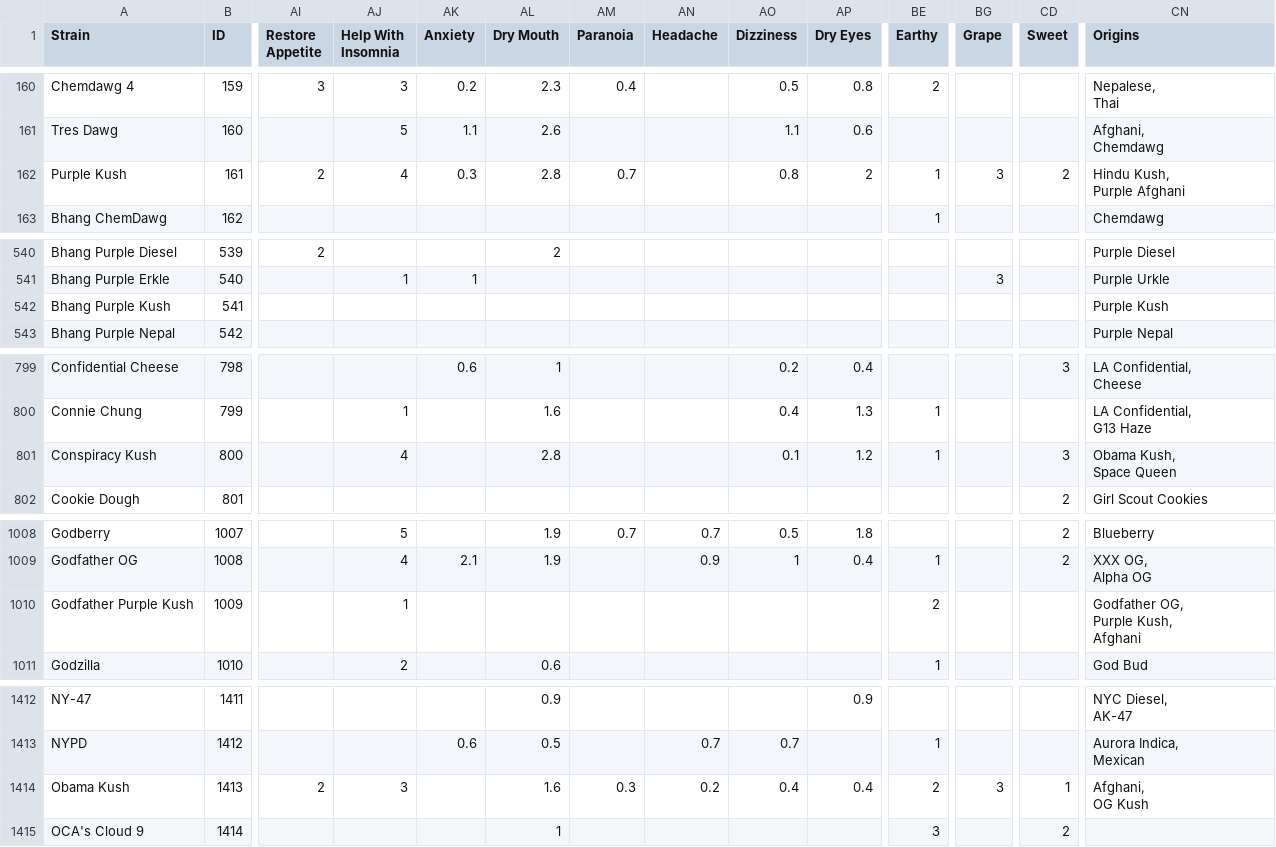
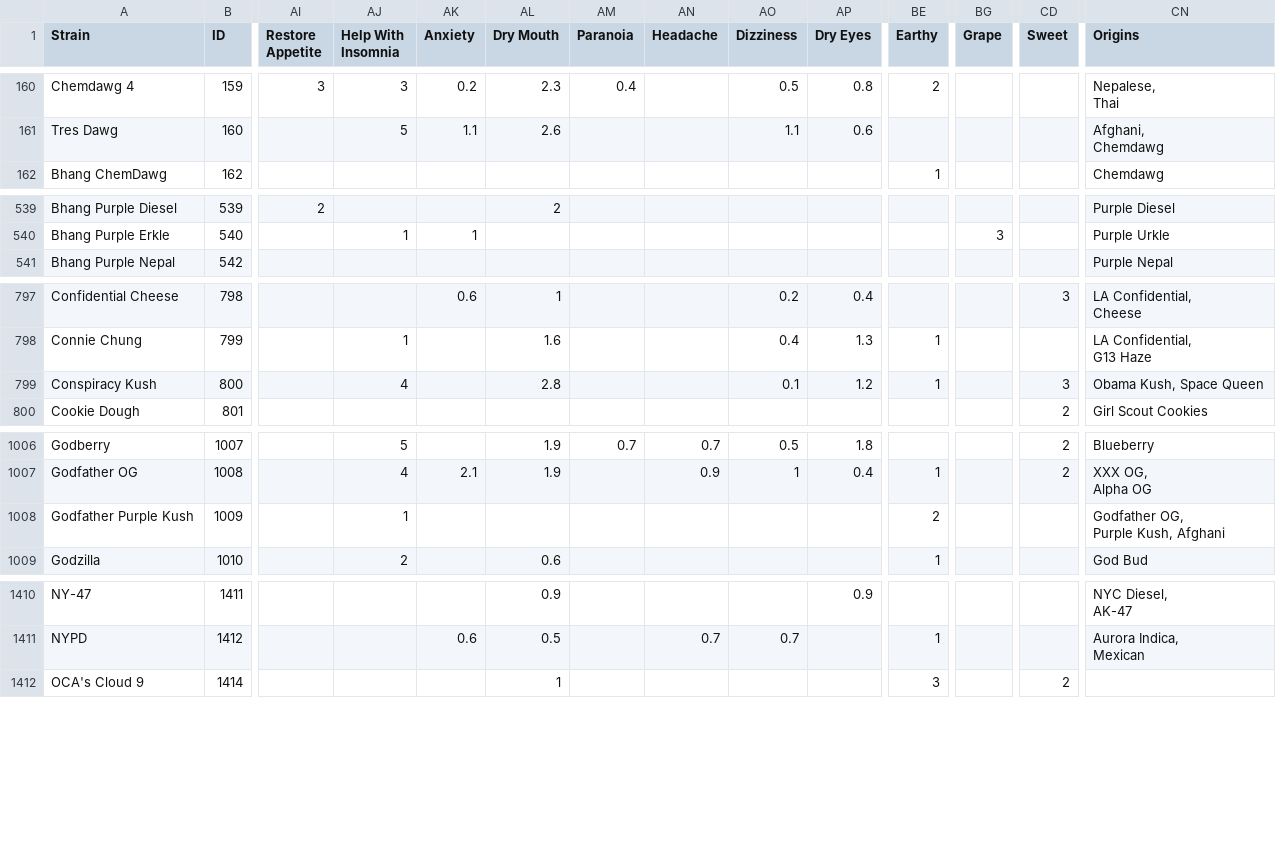
Before and after one commit to keizir/strainrx, a CSV file: data/full_strain_db.csv, drawn as a sheet; only a part is shown, gaps mark what is left out; removed rows and columns are numbered as before the commit, all else as after; rows hold the shown columns only; ↵ is a line break in a cell; the diff names each change by its address in the sheet, - before the commit and + after, or states it on an @@ line.

Commit message:
Fixes es import errors, removed Purple Kush & Obama OG

```diff
--- a/data/full_strain_db.csv
+++ b/data/full_strain_db.csv
-row 162: Purple Kush | 161 | 2 | 4 | 0.3 | 2.8 | 0.7 |  | 0.8 | 2 | 1 | 3 | 2 | Hindu Kush, ↵ Purple Afghani
-row 542: Bhang Purple Kush | 541 |  |  |  |  |  |  |  |  |  |  |  | Purple Kush
-CN799 (Origins): Obama Kush, ↵ Space Queen
+CN799 (Origins): Obama Kush, Space Queen
-CN1008 (Origins): Godfather OG, ↵ Purple Kush, ↵ Afghani
+CN1008 (Origins): Godfather OG, ↵ Purple Kush, Afghani
-row 1414: Obama Kush | 1413 | 2 | 3 |  | 1.6 | 0.3 | 0.2 | 0.4 | 0.4 | 2 | 3 | 1 | Afghani, ↵ OG Kush
```
